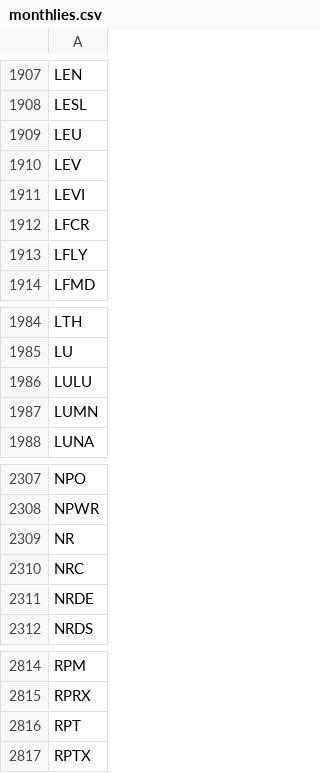
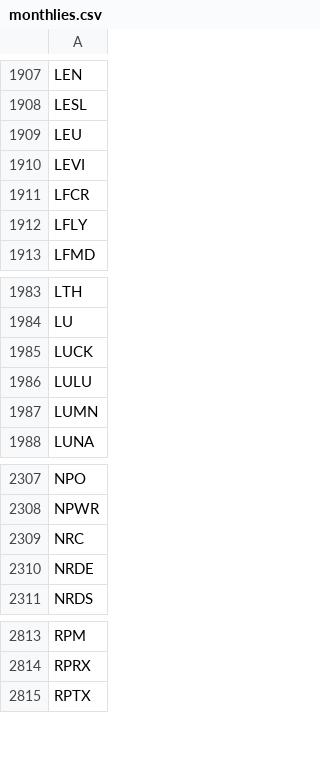
Before and after one commit to melder/symbols_options_csvs, a CSV file: monthlies.csv, drawn as a sheet; only a part is shown, gaps mark what is left out; removed rows and columns are numbered as before the commit, all else as after; the diff names each change by its address in the sheet, - before the commit and + after, or states it on an @@ line.

```diff
--- a/monthlies.csv
+++ b/monthlies.csv
-row 1910: LEV
+row 1985: LUCK
-row 2309: NR
-row 2816: RPT
```
Also changed, not shown: options.csv, options_weeklies.csv, 1 other file.
